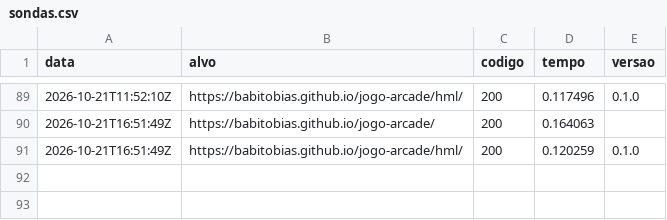
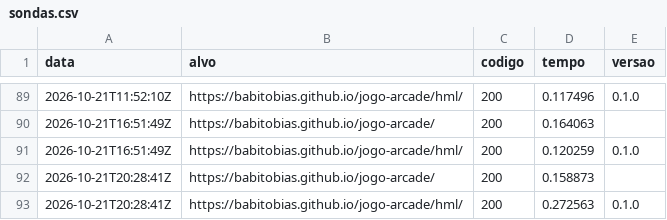
Before and after one commit to babitobias/jogo-arcade, a CSV file: status/sondas.csv, drawn as a sheet; only a part is shown, gaps mark what is left out.

Commit message:
monitor: sonda 2026-10-21T20:28:43Z

```diff
--- a/status/sondas.csv
+++ b/status/sondas.csv
@@ -91 +91,3 @@ data,alvo,codigo,tempo,versao
 2026-10-21T16:51:49Z,https://babitobias.github.io/jogo-arcade/hml/,200,0.120259,0.1.0
+2026-10-21T20:28:41Z,https://babitobias.github.io/jogo-arcade/,200,0.158873,
+2026-10-21T20:28:41Z,https://babitobias.github.io/jogo-arcade/hml/,200,0.272563,0.1.0
```
Also changed, not shown: 1 other file.
